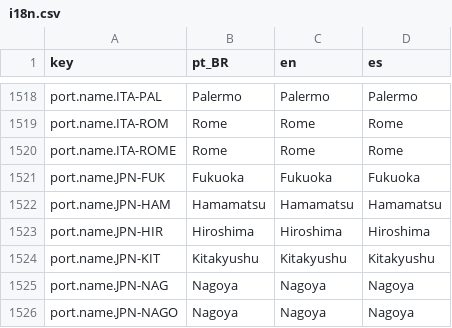
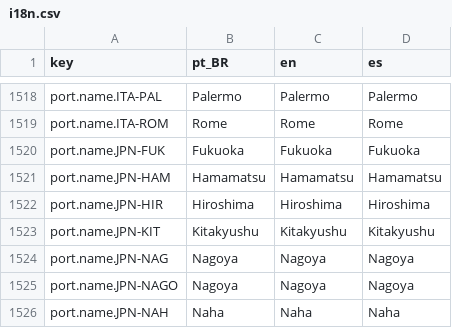
Before and after one commit to Arturstriker3/game-godot, a CSV file: data/definitions/i18n/i18n.csv, drawn as a sheet; only a part is shown, gaps mark what is left out; the shorter side is filled out with more unchanged rows.

```diff
--- a/data/definitions/i18n/i18n.csv
+++ b/data/definitions/i18n/i18n.csv
@@ -1519,3 +1519,2 @@ port.name.ITA-PAL,Palermo,Palermo,Palermo
 port.name.ITA-ROM,Rome,Rome,Rome
-port.name.ITA-ROME,Rome,Rome,Rome
 port.name.JPN-FUK,Fukuoka,Fukuoka,Fukuoka
```
Also changed, not shown: data/definitions/scenario/ports.csv, data/definitions/world/out/i18n.csv, 31 other files.
